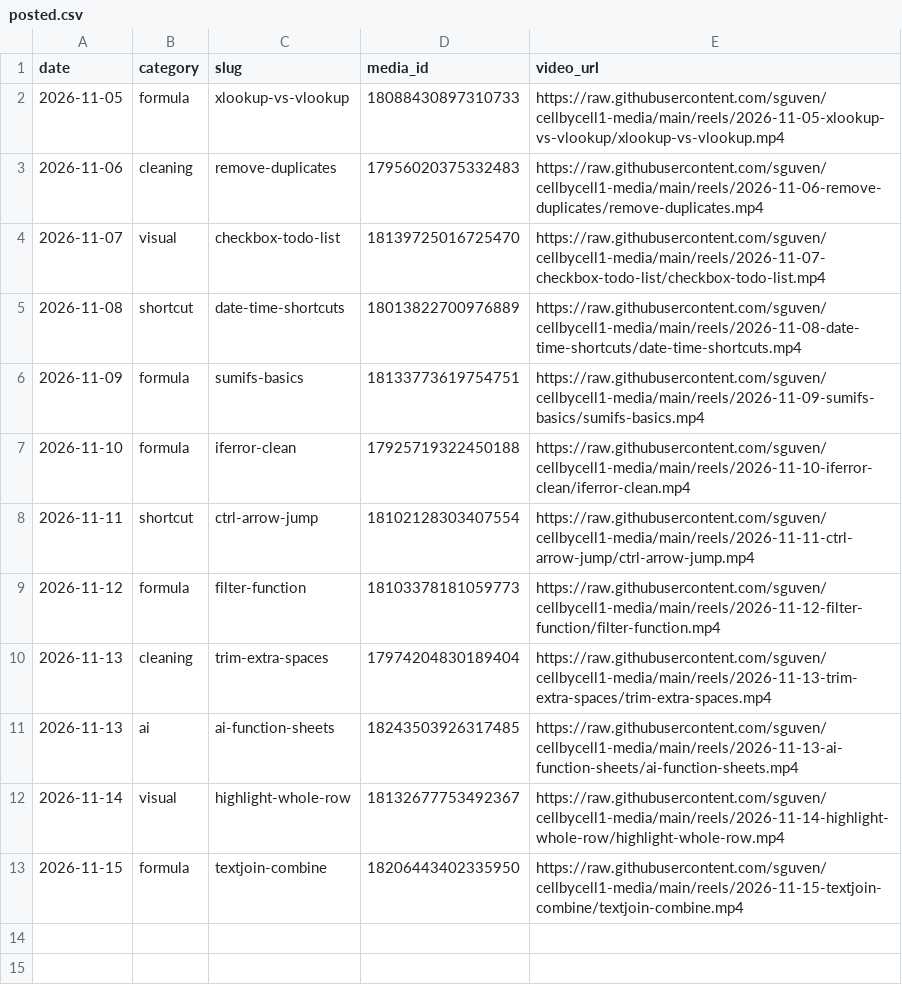
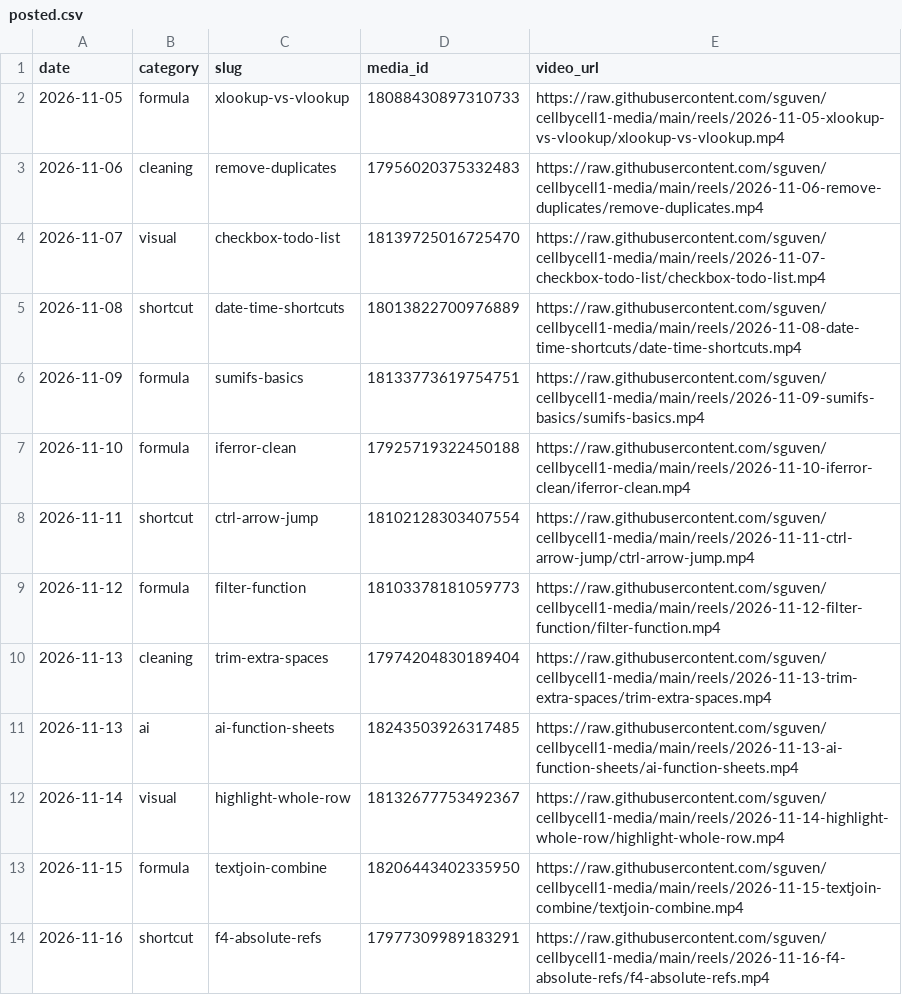
Before and after one commit to sguven/cellbycell1-media, a CSV file: content/posted.csv, drawn as a sheet; the diff names each change by its address in the sheet, - before the commit and + after, or states it on an @@ line.

```diff
--- a/content/posted.csv
+++ b/content/posted.csv
+row 14: 2026-11-16 | shortcut | f4-absolute-refs | 17977309989183291 | https://raw.githubusercontent.com/sguven/cellbycell1-media/main/reels/2026-11-16-f4-absolute-refs/f4-absolute-refs.mp4
```
